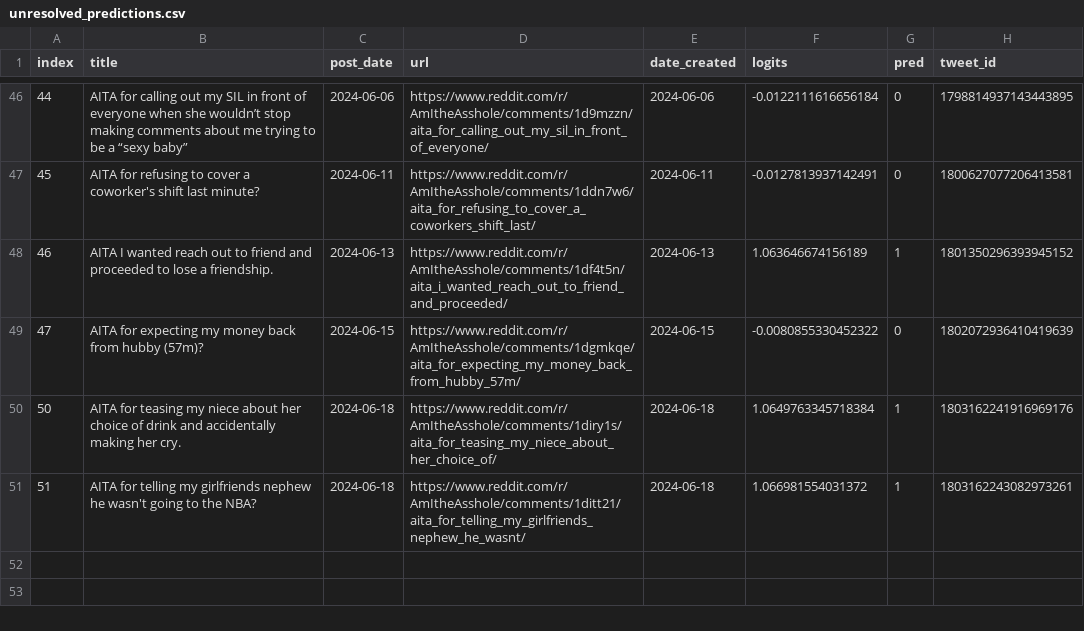
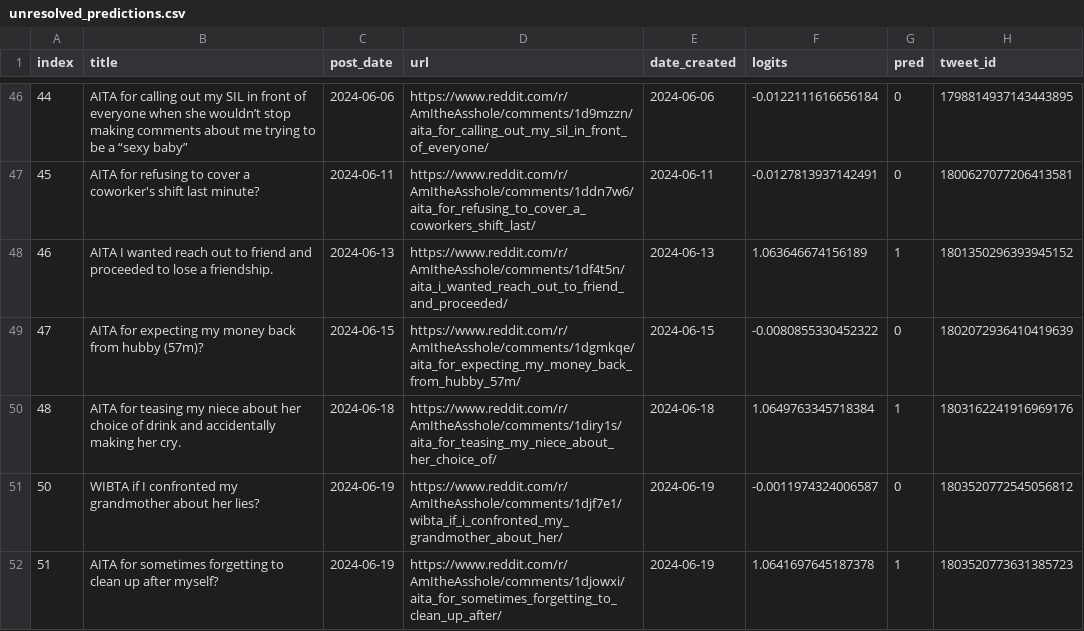
Before and after one commit to walkerped/aita_kaggle_app_tracking, a CSV file: app_tracking/prediction_sheets/unresolved_predictions.csv, drawn as a sheet; only a part is shown, gaps mark what is left out; removed rows and columns are numbered as before the commit, all else as after; the diff names each change by its address in the sheet, - before the commit and + after, or states it on an @@ line.

Commit message:
kaggle update tracking sheets

```diff
--- a/app_tracking/prediction_sheets/unresolved_predictions.csv
+++ b/app_tracking/prediction_sheets/unresolved_predictions.csv
@@ column A (index) renumbered in row 50 @@
-row 51: 51 | AITA for telling my girlfriends nephew he wasn't going to the NBA? | 2024-06-18 | https://www.reddit.com/r/AmItheAsshole/comments/1ditt21/aita_for_telling_my_girlfriends_nephew_he_wasnt/ | 2024-06-18 | 1.066981554031372 | 1 | 1803162243082973261
+row 51: 50 | WIBTA if I confronted my grandmother about her lies? | 2024-06-19 | https://www.reddit.com/r/AmItheAsshole/comments/1djf7e1/wibta_if_i_confronted_my_grandmother_about_her/ | 2024-06-19 | -0.0011974324006587 | 0 | 1803520772545056812
+row 52: 51 | AITA for sometimes forgetting to clean up after myself? | 2024-06-19 | https://www.reddit.com/r/AmItheAsshole/comments/1djowxi/aita_for_sometimes_forgetting_to_clean_up_after/ | 2024-06-19 | 1.0641697645187378 | 1 | 1803520773631385723
```
Also changed, not shown: 3 other files.
